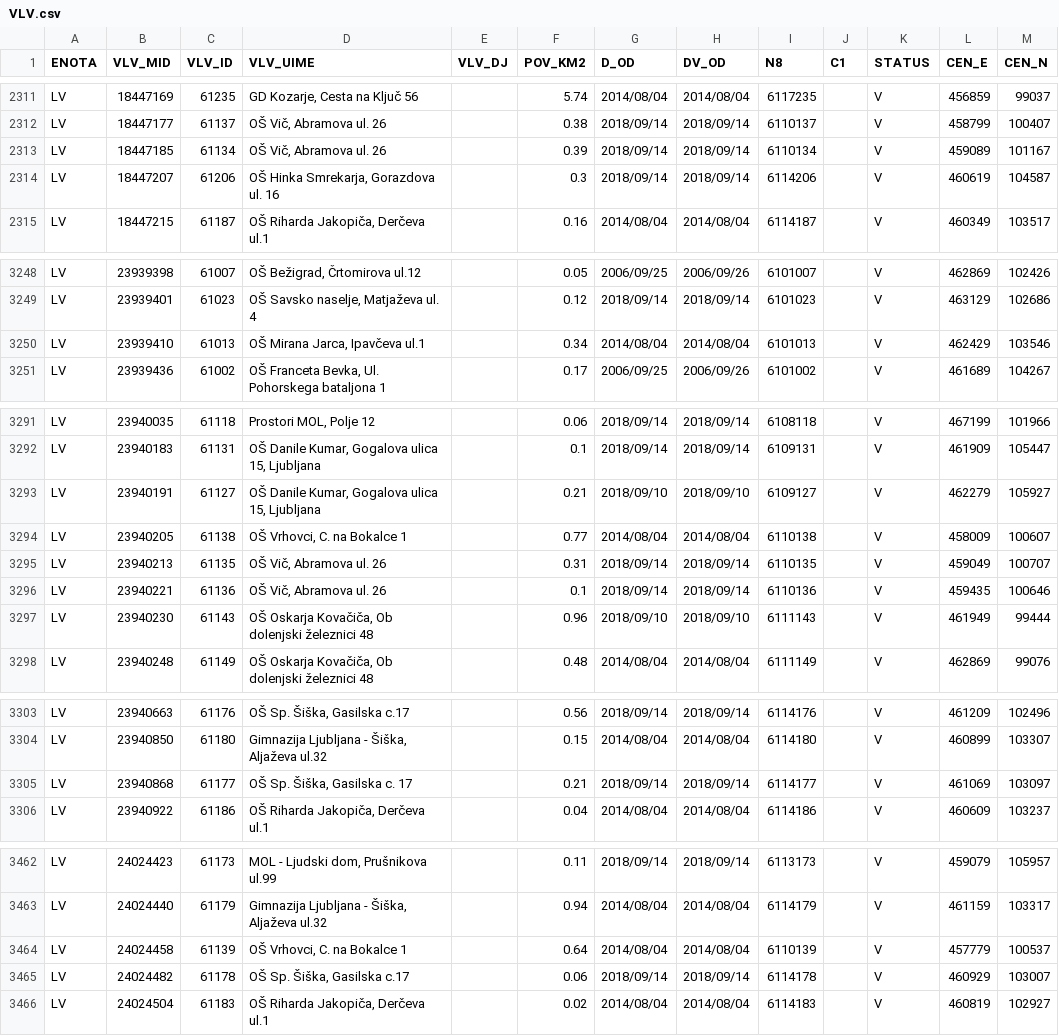
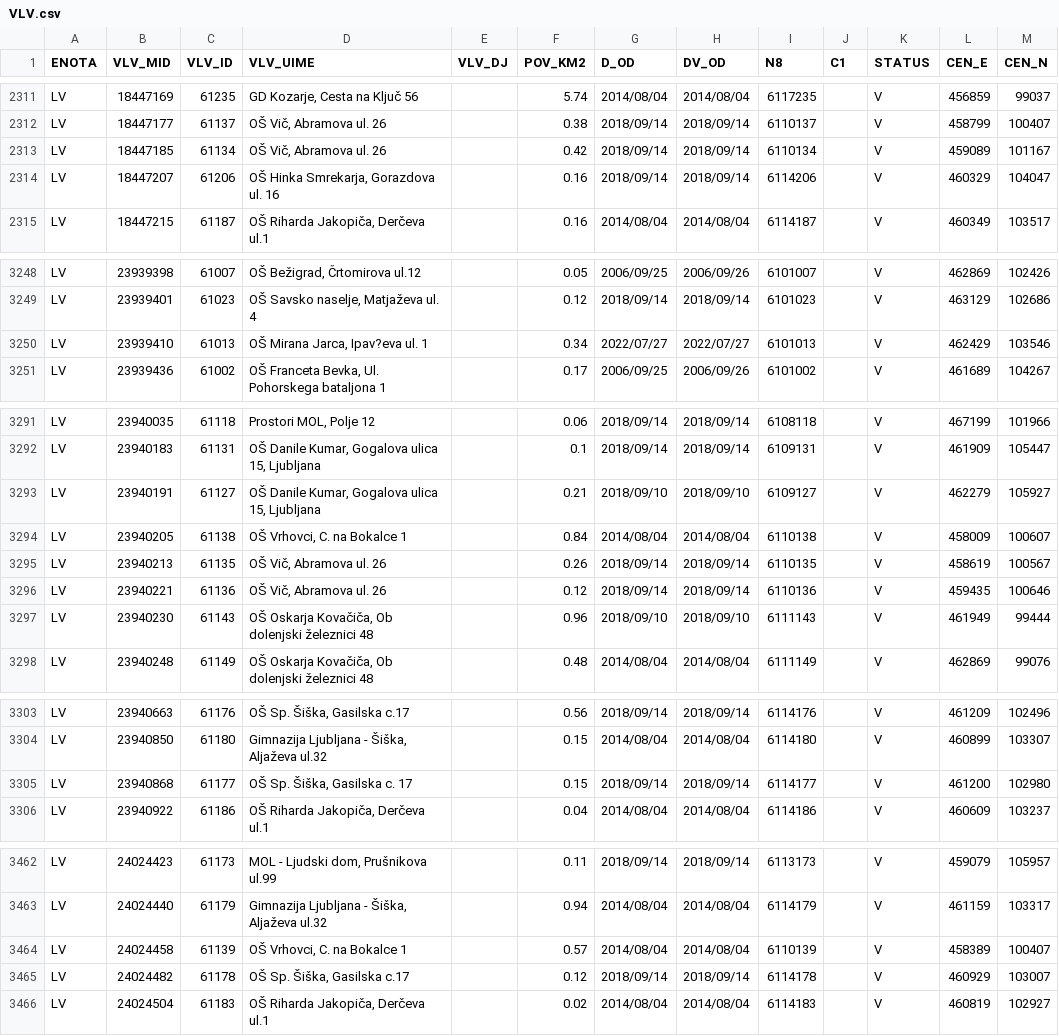
Before and after one commit to stefanb/gurs-rpe, a CSV file: data/VLV.csv, drawn as a sheet; only a part is shown, gaps mark what is left out; the diff covers the shown part only.

```diff
--- a/data/VLV.csv
+++ b/data/VLV.csv
@@ -2312,4 +2312,4 @@ LV,18447169,61235,"GD Kozarje, Cesta na Ključ 56",,5.74,2014/08/04,2014/08/04,6
 LV,18447177,61137,"OŠ Vič, Abramova ul. 26",,0.38,2018/09/14,2018/09/14,6110137,,V,458799,100407
-LV,18447185,61134,"OŠ Vič, Abramova ul. 26",,0.39,2018/09/14,2018/09/14,6110134,,V,459089,101167
-LV,18447207,61206,"OŠ Hinka Smrekarja, Gorazdova ul. 16",,0.3,2018/09/14,2018/09/14,6114206,,V,460619,104587
+LV,18447185,61134,"OŠ Vič, Abramova ul. 26",,0.42,2018/09/14,2018/09/14,6110134,,V,459089,101167
+LV,18447207,61206,"OŠ Hinka Smrekarja, Gorazdova ul. 16",,0.16,2018/09/14,2018/09/14,6114206,,V,460329,104047
 LV,18447215,61187,"OŠ Riharda Jakopiča, Derčeva ul.1",,0.16,2014/08/04,2014/08/04,6114187,,V,460349,103517
@@ -3249,3 +3249,3 @@ LV,23939398,61007,"OŠ Bežigrad, Črtomirova ul.12",,0.05,2006/09/25,2006/09/26
 LV,23939401,61023,"OŠ Savsko naselje, Matjaževa ul. 4",,0.12,2018/09/14,2018/09/14,6101023,,V,463129,102686
-LV,23939410,61013,"OŠ Mirana Jarca, Ipavčeva ul.1",,0.34,2014/08/04,2014/08/04,6101013,,V,462429,103546
+LV,23939410,61013,"OŠ Mirana Jarca, Ipav?eva ul. 1",,0.34,2022/07/27,2022/07/27,6101013,,V,462429,103546
 LV,23939436,61002,"OŠ Franceta Bevka, Ul. Pohorskega bataljona 1",,0.17,2006/09/25,2006/09/26,6101002,,V,461689,104267
@@ -3293,5 +3293,5 @@ LV,23940183,61131,"OŠ Danile Kumar, Gogalova ulica 15, Ljubljana",,0.1,2018/09/
 LV,23940191,61127,"OŠ Danile Kumar, Gogalova ulica 15, Ljubljana",,0.21,2018/09/10,2018/09/10,6109127,,V,462279,105927
-LV,23940205,61138,"OŠ Vrhovci, C. na Bokalce 1",,0.77,2014/08/04,2014/08/04,6110138,,V,458009,100607
-LV,23940213,61135,"OŠ Vič, Abramova ul. 26",,0.31,2018/09/14,2018/09/14,6110135,,V,459049,100707
-LV,23940221,61136,"OŠ Vič, Abramova ul. 26",,0.1,2018/09/14,2018/09/14,6110136,,V,459435,100646
+LV,23940205,61138,"OŠ Vrhovci, C. na Bokalce 1",,0.84,2014/08/04,2014/08/04,6110138,,V,458009,100607
+LV,23940213,61135,"OŠ Vič, Abramova ul. 26",,0.26,2018/09/14,2018/09/14,6110135,,V,458619,100567
+LV,23940221,61136,"OŠ Vič, Abramova ul. 26",,0.12,2018/09/14,2018/09/14,6110136,,V,459435,100646
 LV,23940230,61143,"OŠ Oskarja Kovačiča, Ob dolenjski železnici 48",,0.96,2018/09/10,2018/09/10,6111143,,V,461949,99444
@@ -3304,3 +3304,3 @@ LV,23940663,61176,"OŠ Sp. Šiška, Gasilska c.17",,0.56,2018/09/14,2018/09/14,6
 LV,23940850,61180,"Gimnazija Ljubljana - Šiška, Aljaževa ul.32",,0.15,2014/08/04,2014/08/04,6114180,,V,460899,103307
-LV,23940868,61177,"OŠ Sp. Šiška, Gasilska c. 17",,0.21,2018/09/14,2018/09/14,6114177,,V,461069,103097
+LV,23940868,61177,"OŠ Sp. Šiška, Gasilska c. 17",,0.15,2018/09/14,2018/09/14,6114177,,V,461200,102980
 LV,23940922,61186,"OŠ Riharda Jakopiča, Derčeva ul.1",,0.04,2014/08/04,2014/08/04,6114186,,V,460609,103237
@@ -3463,4 +3463,4 @@ LV,24024423,61173,"MOL - Ljudski dom, Prušnikova ul.99",,0.11,2018/09/14,2018/0
 LV,24024440,61179,"Gimnazija Ljubljana - Šiška, Aljaževa ul.32",,0.94,2014/08/04,2014/08/04,6114179,,V,461159,103317
-LV,24024458,61139,"OŠ Vrhovci, C. na Bokalce 1",,0.64,2014/08/04,2014/08/04,6110139,,V,457779,100537
-LV,24024482,61178,"OŠ Sp. Šiška, Gasilska c.17",,0.06,2018/09/14,2018/09/14,6114178,,V,460929,103007
+LV,24024458,61139,"OŠ Vrhovci, C. na Bokalce 1",,0.57,2014/08/04,2014/08/04,6110139,,V,458389,100407
+LV,24024482,61178,"OŠ Sp. Šiška, Gasilska c.17",,0.12,2018/09/14,2018/09/14,6114178,,V,460929,103007
 LV,24024504,61183,"OŠ Riharda Jakopiča, Derčeva ul.1",,0.02,2014/08/04,2014/08/04,6114183,,V,460819,102927
```
Also changed, not shown: 4 added rows and 61 edited cells elsewhere in this file, data/VLV/VLV_LV.csv, 4 other files.
